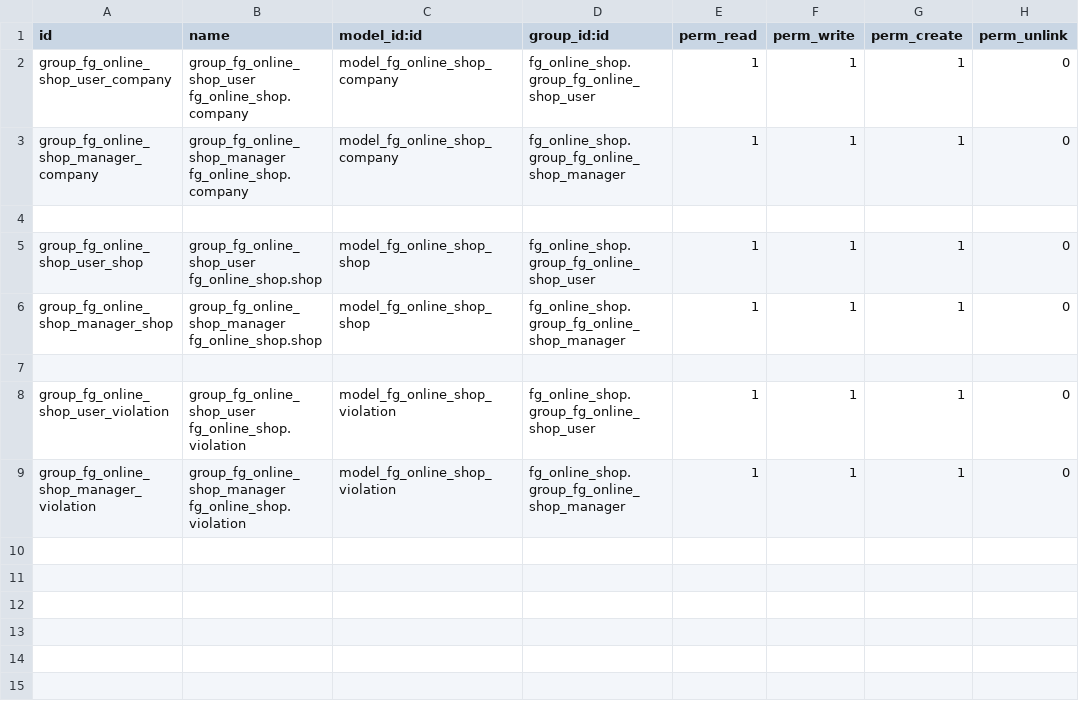
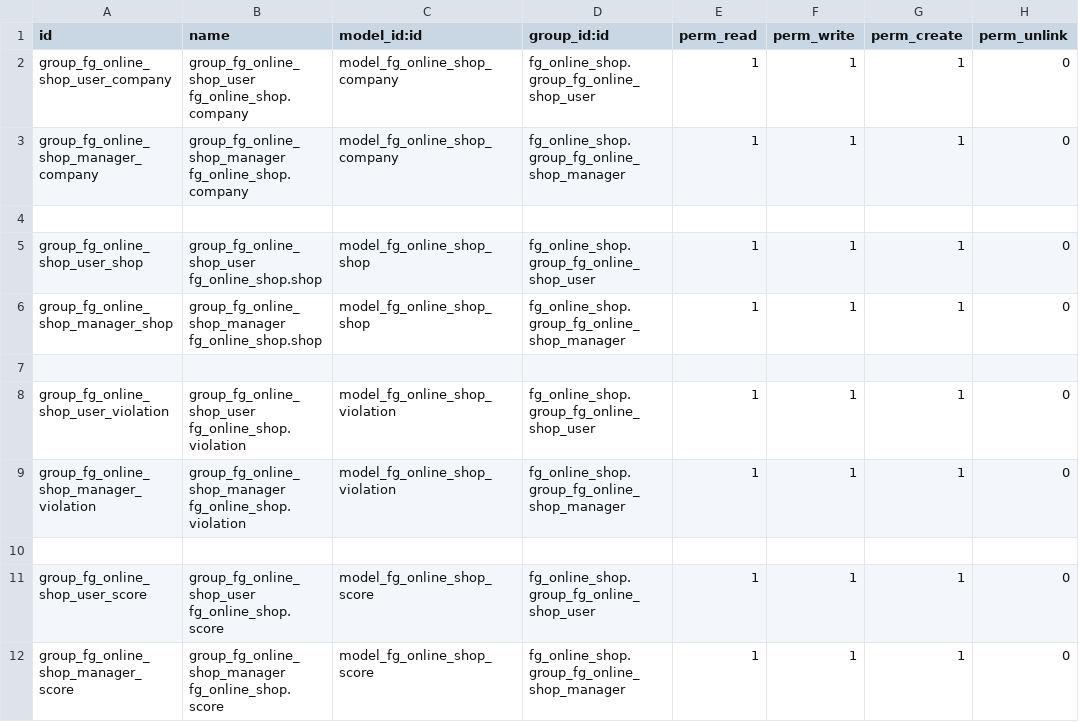
Before and after one commit to Johnzero/erp, a CSV file: openerp/addons/fg_online_shop/security/ir.model.access.csv, drawn as a sheet; the diff names each change by its address in the sheet, - before the commit and + after, or states it on an @@ line.

```diff
--- a/openerp/addons/fg_online_shop/security/ir.model.access.csv
+++ b/openerp/addons/fg_online_shop/security/ir.model.access.csv
+row 10: (empty)
+row 11: group_fg_online_shop_user_score | group_fg_online_shop_user fg_online_shop.score | model_fg_online_shop_score | fg_online_shop.group_fg_online_shop_user | 1 | 1 | 1 | 0
+row 12: group_fg_online_shop_manager_score | group_fg_online_shop_manager fg_online_shop.score | model_fg_online_shop_score | fg_online_shop.group_fg_online_shop_manager | 1 | 1 | 1 | 0
```
Also changed, not shown: 2 other files.
